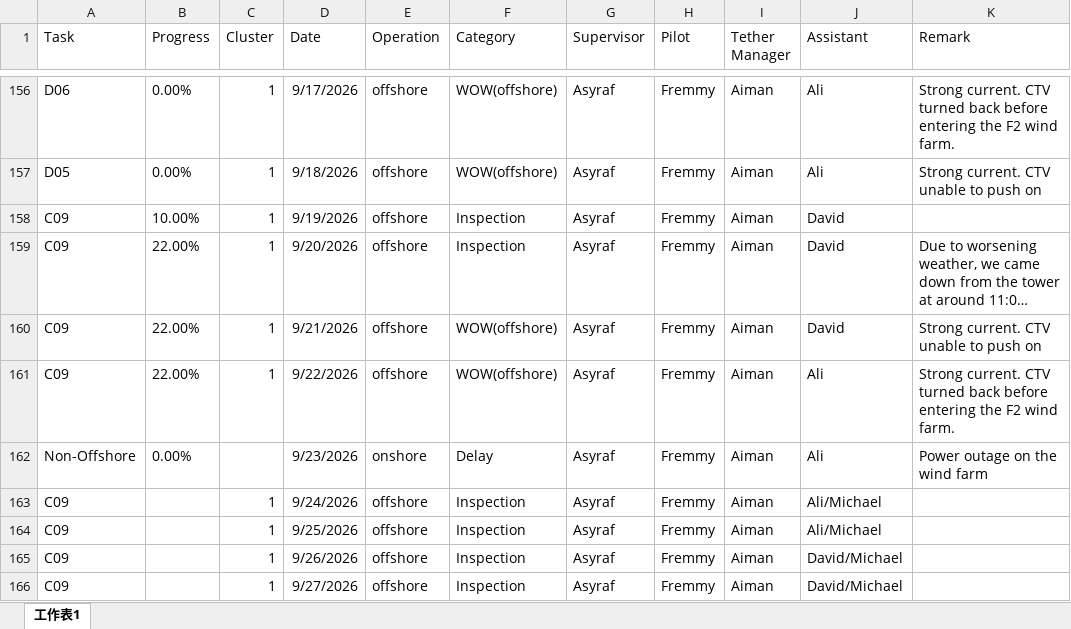
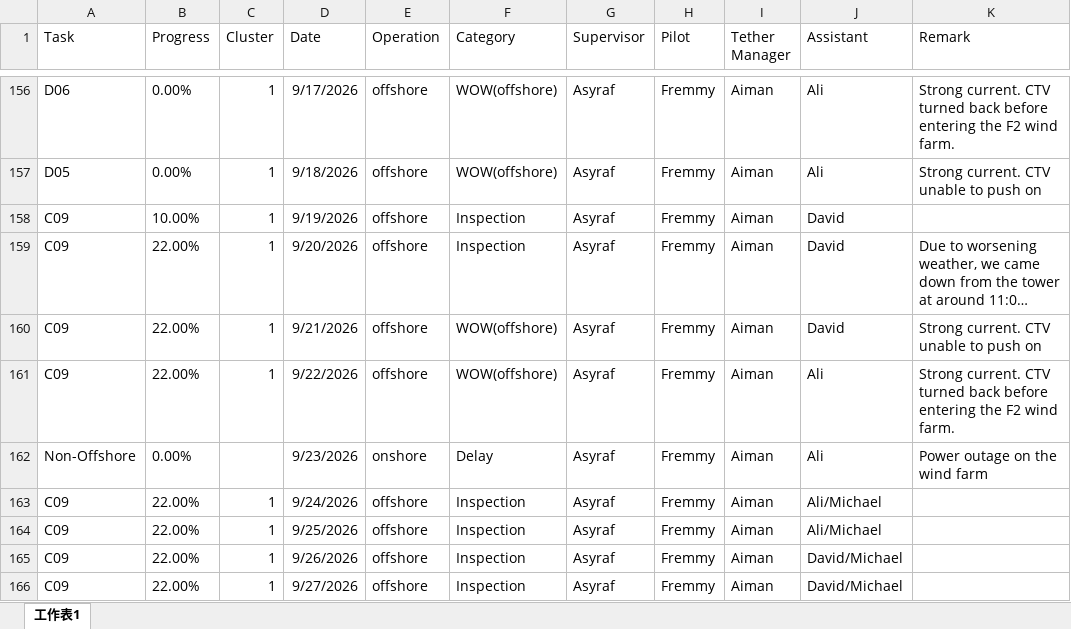
Before and after one commit to starrynight850509-dotcom/offshore-dashboard, an Excel workbook: progress.xlsx, sheet 工作表1, drawn as a sheet; only a part is shown, gaps mark what is left out; long unchanged cells end in …; values as stored, in another font and other column widths than the file's, no borders; the diff names each change by its address in the sheet, - before the commit and + after, or states it on an @@ line.

Commit message:
update data

```diff
--- a/progress.xlsx (sheet 工作表1)
+++ b/progress.xlsx (sheet 工作表1)
-B163:B166 (Progress): (empty)
+B163:B166 (Progress): 22.00%
```
Also changed, not shown: 2 other files.
